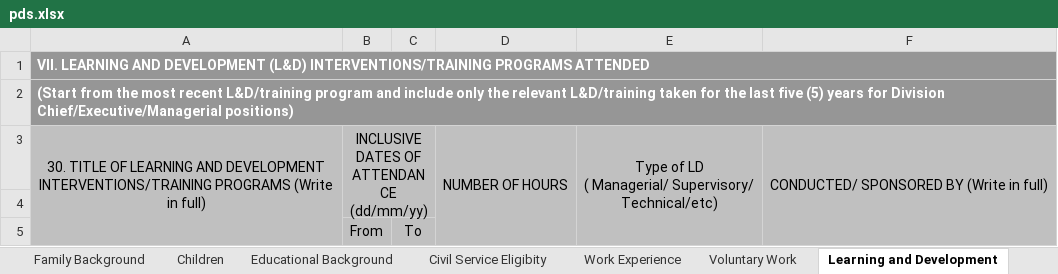
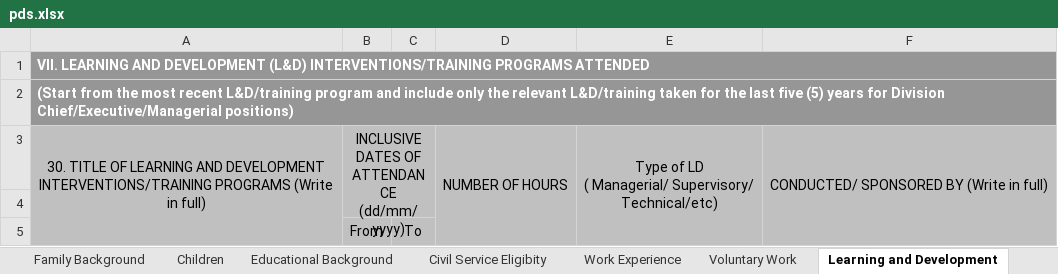
Before and after one commit to jogz44/RSPFrontend, an Excel workbook: public/pds.xlsx, sheet Learning and Development, drawn as a sheet; values as stored, in another font and other column widths than the file's, no borders; the diff names each change by its address in the sheet, - before the commit and + after, or states it on an @@ line.

```diff
--- a/public/pds.xlsx (sheet Learning and Development)
+++ b/public/pds.xlsx (sheet Learning and Development)
-B3: INCLUSIVE DATES OF ATTENDANCE (dd/mm/yy)
+B3: INCLUSIVE DATES OF ATTENDANCE (dd/mm/yyyy)
```
Also changed, not shown: sheet Civil Service Eligibity, sheet Children, sheet Work Experience, sheet Voluntary Work, sheet Personal Information, 1 other file.
